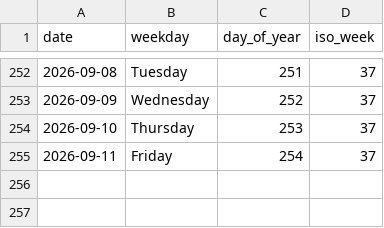
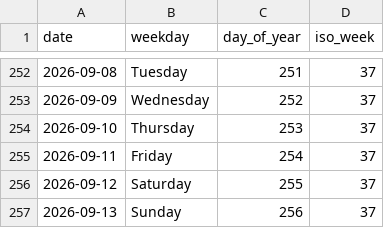
Before and after one commit to rad03i2/python-toolbox, a CSV file: examples/calendar/2026.csv, drawn as a sheet; only a part is shown, gaps mark what is left out.

Commit message:
data: add calendar reference through 2026-09-13

```diff
--- a/examples/calendar/2026.csv
+++ b/examples/calendar/2026.csv
@@ -255 +255,3 @@ date,weekday,day_of_year,iso_week
 2026-09-11,Friday,254,37
+2026-09-12,Saturday,255,37
+2026-09-13,Sunday,256,37
```
